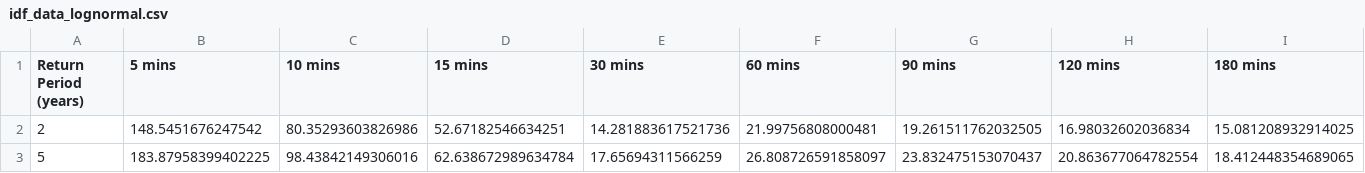
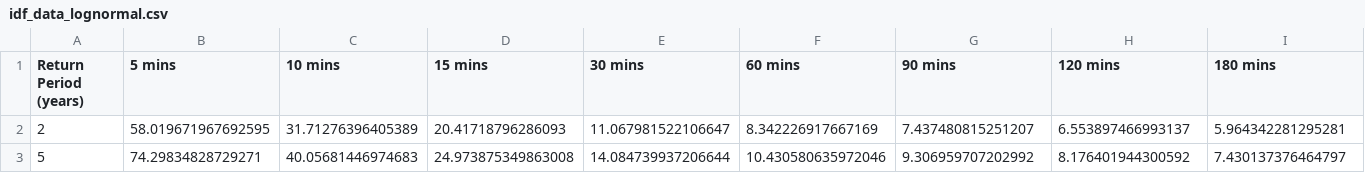
Before and after one commit to edargham/ai-idf-curve-construction, a CSV file: results/idf_data_lognormal.csv, drawn as a sheet; only a part is shown; the diff covers the shown part only; the diff names each change by its address in the sheet, - before the commit and + after, or states it on an @@ line.

```diff
--- a/results/idf_data_lognormal.csv
+++ b/results/idf_data_lognormal.csv
-B2 (5 mins): 148.5451676247542
+B2 (5 mins): 58.019671967692595
-C2 (10 mins): 80.35293603826986
+C2 (10 mins): 31.71276396405389
-D2 (15 mins): 52.67182546634251
+D2 (15 mins): 20.41718796286093
-E2 (30 mins): 14.281883617521736
+E2 (30 mins): 11.067981522106647
-F2 (60 mins): 21.99756808000481
+F2 (60 mins): 8.342226917667169
-G2 (90 mins): 19.261511762032505
+G2 (90 mins): 7.437480815251207
-H2 (120 mins): 16.98032602036834
+H2 (120 mins): 6.553897466993137
-I2 (180 mins): 15.081208932914025
+I2 (180 mins): 5.964342281295281
-B3 (5 mins): 183.87958399402225
+B3 (5 mins): 74.29834828729271
-C3 (10 mins): 98.43842149306016
+C3 (10 mins): 40.05681446974683
-D3 (15 mins): 62.638672989634784
+D3 (15 mins): 24.973875349863008
-E3 (30 mins): 17.65694311566259
+E3 (30 mins): 14.084739937206644
-F3 (60 mins): 26.808726591858097
+F3 (60 mins): 10.430580635972046
-G3 (90 mins): 23.832475153070437
+G3 (90 mins): 9.306959707202992
-H3 (120 mins): 20.863677064782554
+H3 (120 mins): 8.176401944300592
-I3 (180 mins): 18.412448354689065
+I3 (180 mins): 7.430137376464797
```
Also changed, not shown: 62 edited cells elsewhere in this file, params/gev_parameters.csv, results/annual_max_intensity.csv, 46 other files.
